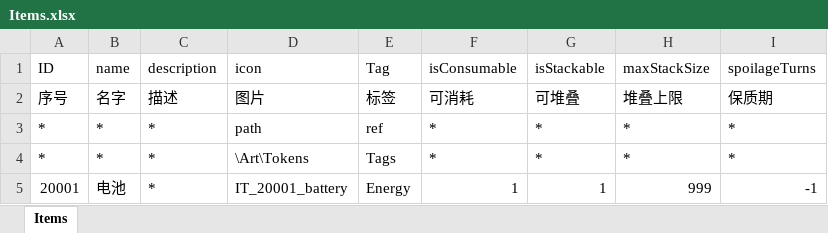
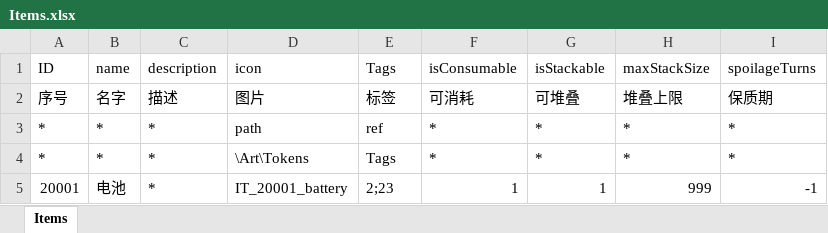
Before and after one commit to hrhgit/AfterDay, an Excel workbook: Assets/Editor/Sheets/Items.xlsx, sheet Items, drawn as a sheet; values as stored, in another font and other column widths than the file's, no borders; the diff names each change by its address in the sheet, - before the commit and + after, or states it on an @@ line.

```diff
--- a/Assets/Editor/Sheets/Items.xlsx (sheet Items)
+++ b/Assets/Editor/Sheets/Items.xlsx (sheet Items)
-E1: Tag
+E1: Tags
-E5 (Tags): Energy
+E5 (Tags): 2;23
```
Also changed, not shown: Assets/Editor/Sheets/Cards.xlsx, 33 other files.
